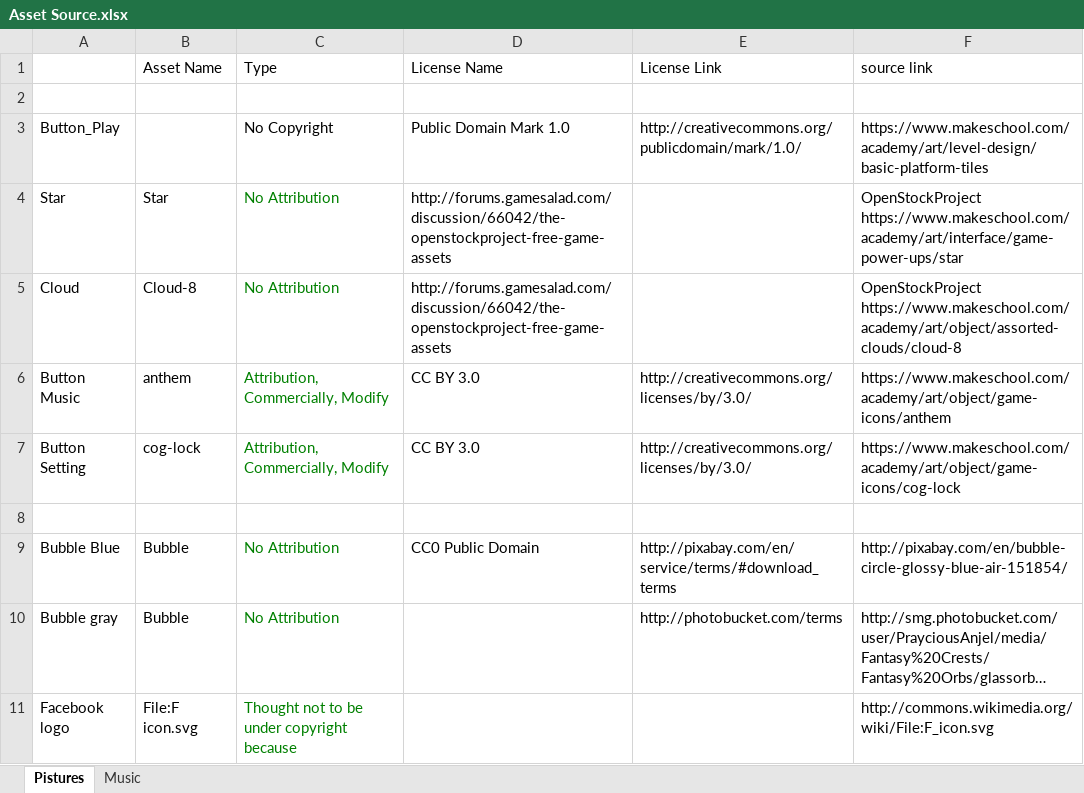
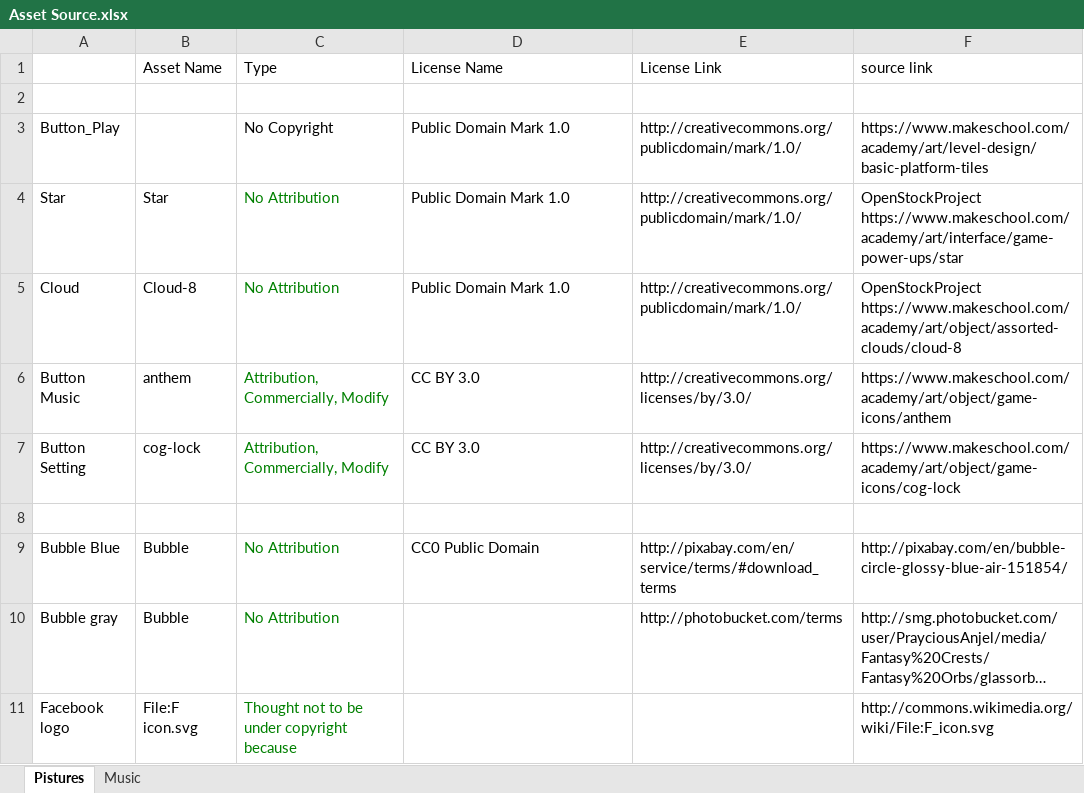
Before and after one commit to yxt423/MGWUGameTemplate-Spritebuilder, an Excel workbook: Asset Source.xlsx, sheet Pistures, drawn as a sheet; only a part is shown; long unchanged cells end in …; values as stored, in another font and other column widths than the file's, no borders; the diff names each change by its address in the sheet, - before the commit and + after, or states it on an @@ line.

```diff
--- a/Asset Source.xlsx (sheet Pistures)
+++ b/Asset Source.xlsx (sheet Pistures)
-D4:D5 (License Name): http://forums.gamesalad.com/discussion/66042/the-openstockproject-free-game-assets
+D4:D5 (License Name): Public Domain Mark 1.0
-E4:E5 (License Link): (empty)
+E4:E5 (License Link): http://creativecommons.org/publicdomain/mark/1.0/
```
Also changed, not shown: 14 other files.
